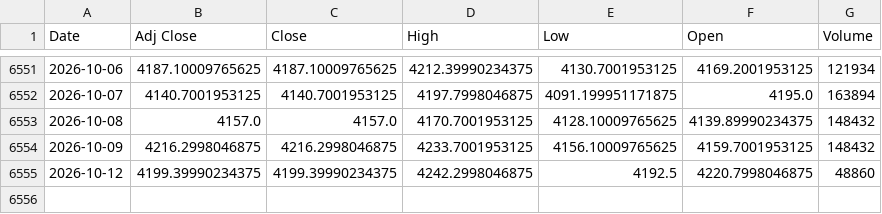
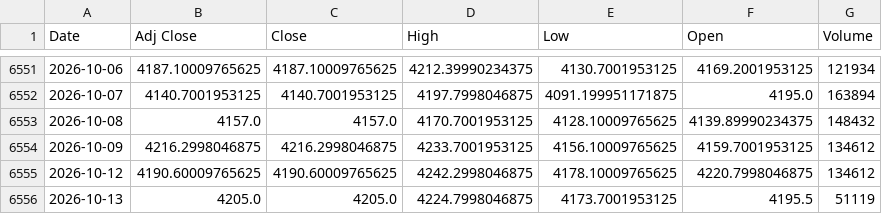
Before and after one commit to ahmed18y/GoldMind2, a CSV file: data/raw/02_CORE/Gold_World.csv, drawn as a sheet; only a part is shown, gaps mark what is left out.

```diff
--- a/data/raw/02_CORE/Gold_World.csv
+++ b/data/raw/02_CORE/Gold_World.csv
@@ -6553,3 +6553,4 @@
 2026-10-08,4157.0,4157.0,4170.7001953125,4128.10009765625,4139.89990234375,148432
-2026-10-09,4216.2998046875,4216.2998046875,4233.7001953125,4156.10009765625,4159.7001953125,148432
-2026-10-12,4199.39990234375,4199.39990234375,4242.2998046875,4192.5,4220.7998046875,48860
+2026-10-09,4216.2998046875,4216.2998046875,4233.7001953125,4156.10009765625,4159.7001953125,134612
+2026-10-12,4190.60009765625,4190.60009765625,4242.2998046875,4178.10009765625,4220.7998046875,134612
+2026-10-13,4205.0,4205.0,4224.7998046875,4173.7001953125,4195.5,51119
```
Also changed, not shown: data/raw/03_STRONG/US_Dollar_Index_DXY.csv, data/raw/03_STRONG/WTI_Oil.csv, 13 other files.
